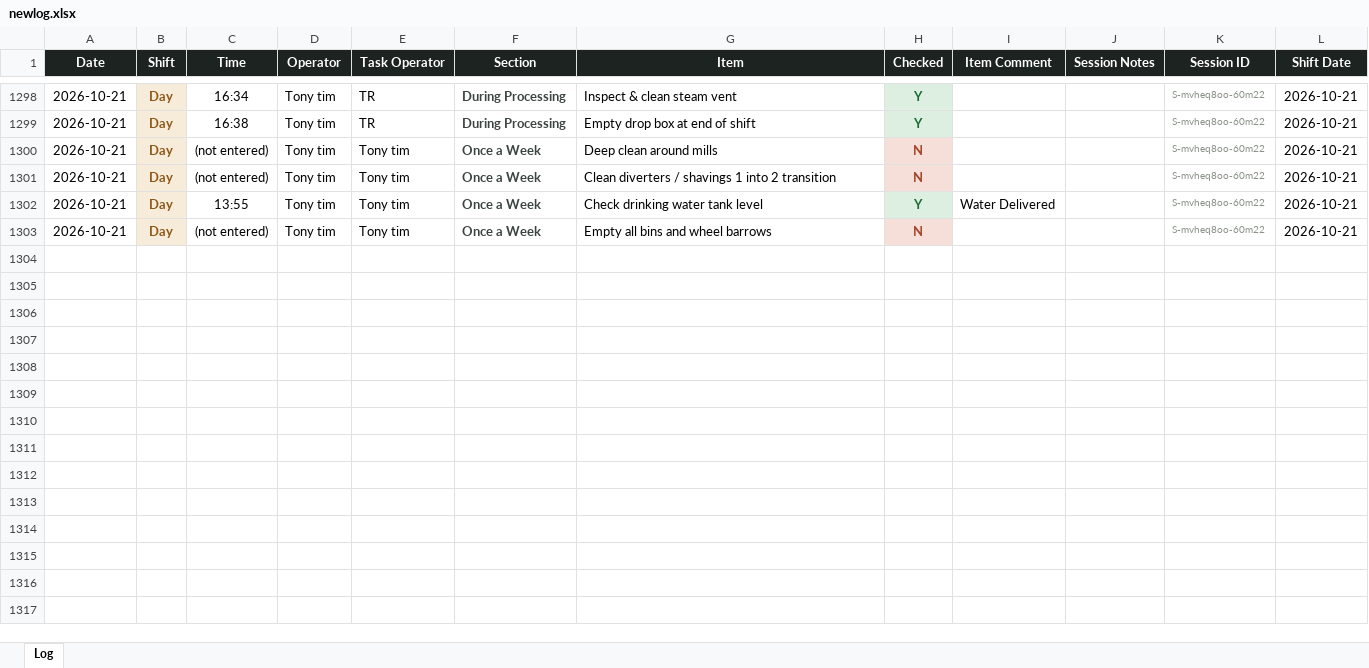
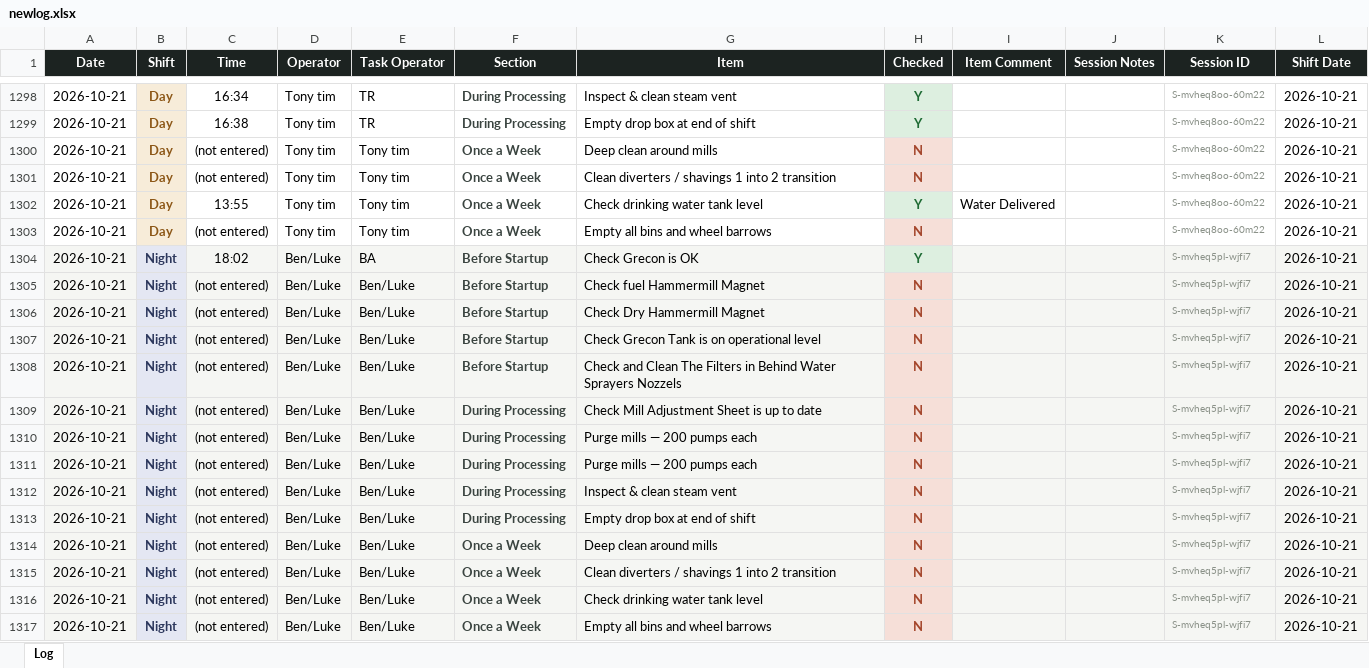
Before and after one commit to Tuan-Biomass/daily-checklist, an Excel workbook: newlog.xlsx, sheet Log, drawn as a sheet; only a part is shown, gaps mark what is left out; values as stored, in another font and other column widths than the file's, no borders; the diff names each change by its address in the sheet, - before the commit and + after, or states it on an @@ line.

Commit message:
Checklist log update 2026-10-21T08:03:40.514Z

```diff
--- a/newlog.xlsx (sheet Log)
+++ b/newlog.xlsx (sheet Log)
+row 1304: 2026-10-21 | Night | 18:02 | Ben/Luke | BA | Before Startup | Check Grecon is OK | Y |  |  | S-mvheq5pl-wjfi7 | 2026-10-21
+row 1305: 2026-10-21 | Night | (not entered) | Ben/Luke | Ben/Luke | Before Startup | Check fuel Hammermill Magnet | N |  |  | S-mvheq5pl-wjfi7 | 2026-10-21
+row 1306: 2026-10-21 | Night | (not entered) | Ben/Luke | Ben/Luke | Before Startup | Check Dry Hammermill Magnet | N |  |  | S-mvheq5pl-wjfi7 | 2026-10-21
+row 1307: 2026-10-21 | Night | (not entered) | Ben/Luke | Ben/Luke | Before Startup | Check Grecon Tank is on operational level | N |  |  | S-mvheq5pl-wjfi7 | 2026-10-21
+row 1308: 2026-10-21 | Night | (not entered) | Ben/Luke | Ben/Luke | Before Startup | Check and Clean The Filters in Behind Water Sprayers Nozzels | N |  |  | S-mvheq5pl-wjfi7 | 2026-10-21
+row 1309: 2026-10-21 | Night | (not entered) | Ben/Luke | Ben/Luke | During Processing | Check Mill Adjustment Sheet is up to date | N |  |  | S-mvheq5pl-wjfi7 | 2026-10-21
+row 1310: 2026-10-21 | Night | (not entered) | Ben/Luke | Ben/Luke | During Processing | Purge mills — 200 pumps each | N |  |  | S-mvheq5pl-wjfi7 | 2026-10-21
+row 1311: 2026-10-21 | Night | (not entered) | Ben/Luke | Ben/Luke | During Processing | Purge mills — 200 pumps each | N |  |  | S-mvheq5pl-wjfi7 | 2026-10-21
+row 1312: 2026-10-21 | Night | (not entered) | Ben/Luke | Ben/Luke | During Processing | Inspect & clean steam vent | N |  |  | S-mvheq5pl-wjfi7 | 2026-10-21
+row 1313: 2026-10-21 | Night | (not entered) | Ben/Luke | Ben/Luke | During Processing | Empty drop box at end of shift | N |  |  | S-mvheq5pl-wjfi7 | 2026-10-21
+row 1314: 2026-10-21 | Night | (not entered) | Ben/Luke | Ben/Luke | Once a Week | Deep clean around mills | N |  |  | S-mvheq5pl-wjfi7 | 2026-10-21
+row 1315: 2026-10-21 | Night | (not entered) | Ben/Luke | Ben/Luke | Once a Week | Clean diverters / shavings 1 into 2 transition | N |  |  | S-mvheq5pl-wjfi7 | 2026-10-21
+row 1316: 2026-10-21 | Night | (not entered) | Ben/Luke | Ben/Luke | Once a Week | Check drinking water tank level | N |  |  | S-mvheq5pl-wjfi7 | 2026-10-21
+row 1317: 2026-10-21 | Night | (not entered) | Ben/Luke | Ben/Luke | Once a Week | Empty all bins and wheel barrows | N |  |  | S-mvheq5pl-wjfi7 | 2026-10-21
```
